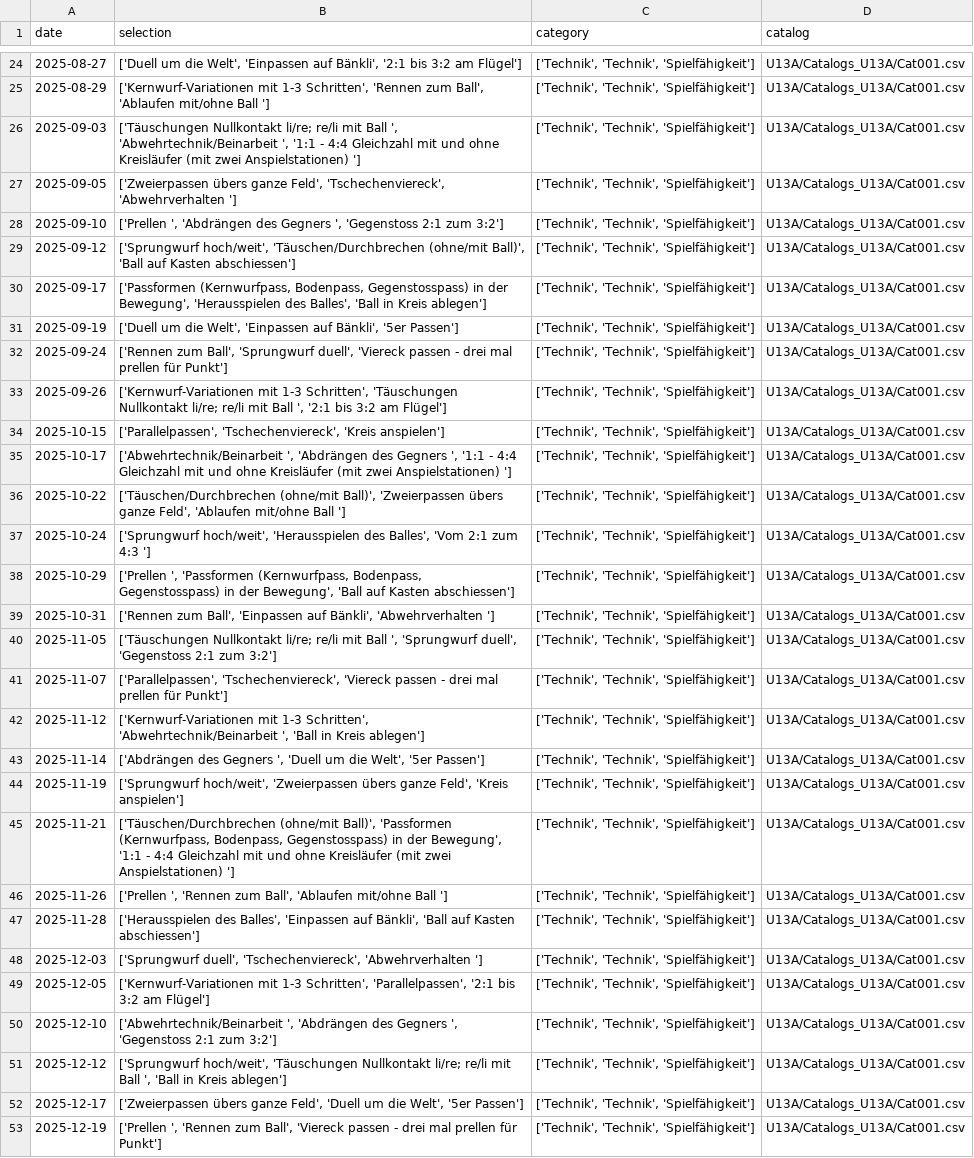
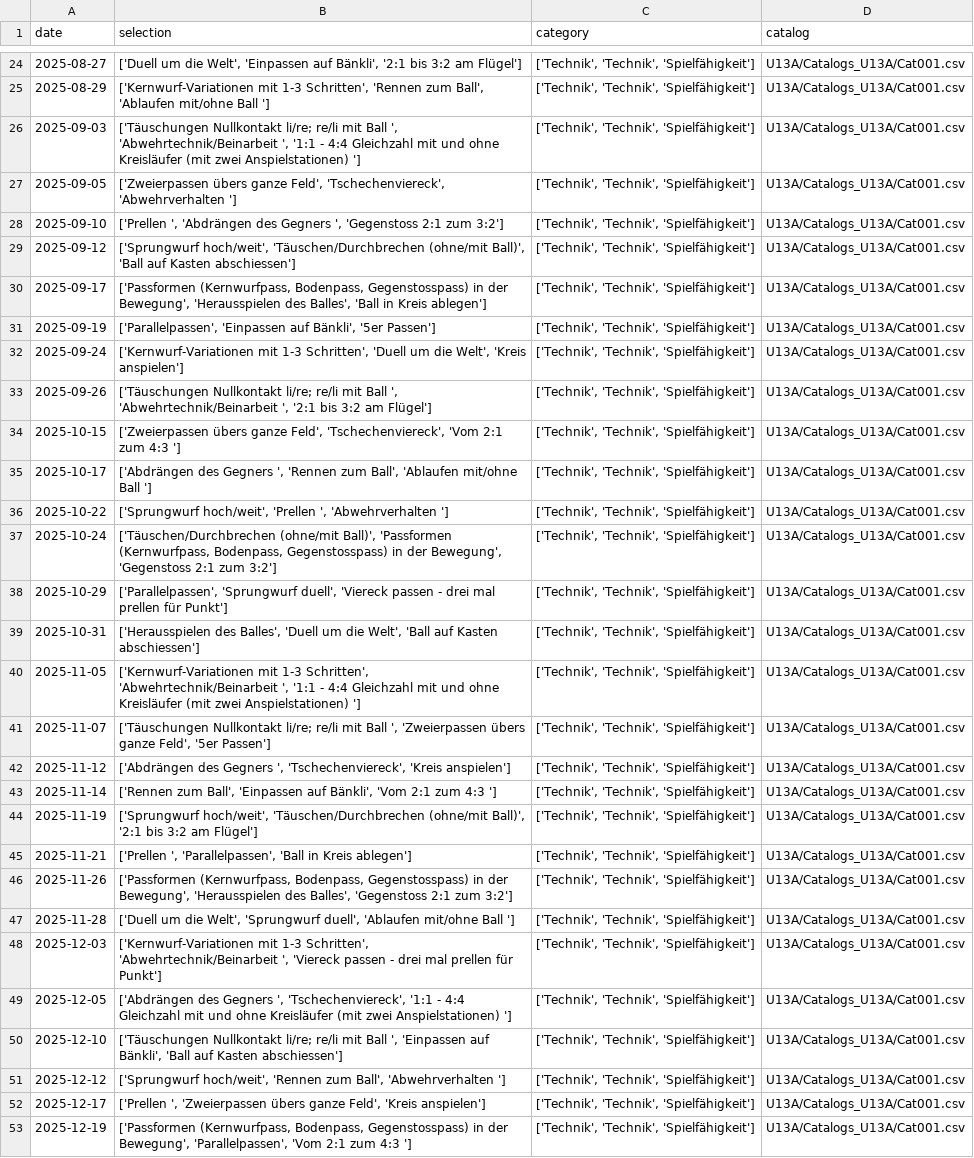
Before and after one commit to Tim171717/Trainingsplaner, a CSV file: U13A/Plans_U13A/Plan_U13A_2526HR.csv, drawn as a sheet; only a part is shown, gaps mark what is left out; the diff names each change by its address in the sheet, - before the commit and + after, or states it on an @@ line.

Commit message:
Updated U13A/Plans_U13A/Plan_U13A_2526HR.csv from Streamlit app

```diff
--- a/U13A/Plans_U13A/Plan_U13A_2526HR.csv
+++ b/U13A/Plans_U13A/Plan_U13A_2526HR.csv
-B31 (selection): ['Duell um die Welt', 'Einpassen auf…
+B31 (selection): ['Parallelpassen', 'Einpassen auf…
-B32 (selection): ['Rennen zum Ball', 'Sprungwurf duell', 'Viereck passen - drei mal prellen für Punkt']
+B32 (selection): ['Kernwurf-Variationen mit 1-3 Schritten', 'Duell um die Welt', 'Kreis anspielen']
-B33 (selection): ['Kernwurf-Variationen mit 1-3 Schritten', 'Täuschungen Nullkontakt li/re; re/li mit Ball ', '2:1…
+B33 (selection): ['Täuschungen Nullkontakt li/re; re/li mit Ball ', 'Abwehrtechnik/Beinarbeit ', '2:1…
-B34 (selection): ['Parallelpassen', 'Tschechenviereck', 'Kreis anspielen']
+B34 (selection): ['Zweierpassen übers ganze Feld', 'Tschechenviereck', 'Vom 2:1 zum 4:3 ']
-B35 (selection): ['Abwehrtechnik/Beinarbeit ', 'Abdrängen des Gegners ', '1:1 - 4:4 Gleichzahl mit und ohne Kreisläufer (mit zwei Anspielstationen) ']
+B35 (selection): ['Abdrängen des Gegners ', 'Rennen zum Ball', 'Ablaufen mit/ohne Ball ']
-B36 (selection): ['Täuschen/Durchbrechen (ohne/mit Ball)', 'Zweierpassen übers ganze Feld', 'Ablaufen mit/ohne Ball ']
+B36 (selection): ['Sprungwurf hoch/weit', 'Prellen ', 'Abwehrverhalten ']
-B37 (selection): ['Sprungwurf hoch/weit', 'Herausspielen des Balles', 'Vom 2:1 zum 4:3 ']
+B37 (selection): ['Täuschen/Durchbrechen (ohne/mit Ball)', 'Passformen (Kernwurfpass, Bodenpass, Gegenstosspass) in der Bewegung', 'Gegenstoss 2:1 zum 3:2']
-B38 (selection): ['Prellen ', 'Passformen (Kernwurfpass, Bodenpass, Gegenstosspass) in der Bewegung', 'Ball auf Kasten abschiessen']
+B38 (selection): ['Parallelpassen', 'Sprungwurf duell', 'Viereck passen - drei mal prellen für Punkt']
-B39 (selection): ['Rennen zum Ball', 'Einpassen auf Bänkli', 'Abwehrverhalten ']
+B39 (selection): ['Herausspielen des Balles', 'Duell um die Welt', 'Ball auf Kasten abschiessen']
-B40 (selection): ['Täuschungen Nullkontakt li/re; re/li mit Ball ', 'Sprungwurf duell', 'Gegenstoss 2:1 zum 3:2']
+B40 (selection): ['Kernwurf-Variationen mit 1-3 Schritten', 'Abwehrtechnik/Beinarbeit ', '1:1 - 4:4 Gleichzahl mit und ohne Kreisläufer (mit zwei Anspielstationen) ']
-B41 (selection): ['Parallelpassen', 'Tschechenviereck', 'Viereck passen - drei mal prellen für Punkt']
+B41 (selection): ['Täuschungen Nullkontakt li/re; re/li mit Ball ', 'Zweierpassen übers ganze Feld', '5er Passen']
-B42 (selection): ['Kernwurf-Variationen mit 1-3 Schritten', 'Abwehrtechnik/Beinarbeit ', 'Ball in Kreis ablegen']
+B42 (selection): ['Abdrängen des Gegners ', 'Tschechenviereck', 'Kreis anspielen']
-B43 (selection): ['Abdrängen des Gegners ', 'Duell um die Welt', '5er Passen']
+B43 (selection): ['Rennen zum Ball', 'Einpassen auf Bänkli', 'Vom 2:1 zum 4:3 ']
-B44 (selection): ['Sprungwurf hoch/weit', 'Zweierpassen übers ganze Feld', 'Kreis anspielen']
+B44 (selection): ['Sprungwurf hoch/weit', 'Täuschen/Durchbrechen (ohne/mit Ball)', '2:1 bis 3:2 am Flügel']
-B45 (selection): ['Täuschen/Durchbrechen (ohne/mit Ball)', 'Passformen (Kernwurfpass, Bodenpass, Gegenstosspass) in der Bewegung', '1:1 - 4:4 Gleichzahl mit und ohne Kreisläufer (mit zwei Anspielstationen) ']
+B45 (selection): ['Prellen ', 'Parallelpassen', 'Ball in Kreis ablegen']
-B46 (selection): ['Prellen ', 'Rennen zum Ball', 'Ablaufen mit/ohne Ball ']
+B46 (selection): ['Passformen (Kernwurfpass, Bodenpass, Gegenstosspass) in der Bewegung', 'Herausspielen des Balles', 'Gegenstoss 2:1 zum 3:2']
-B47 (selection): ['Herausspielen des Balles', 'Einpassen auf Bänkli', 'Ball auf Kasten abschiessen']
+B47 (selection): ['Duell um die Welt', 'Sprungwurf duell', 'Ablaufen mit/ohne Ball ']
-B48 (selection): ['Sprungwurf duell', 'Tschechenviereck', 'Abwehrverhalten ']
+B48 (selection): ['Kernwurf-Variationen mit 1-3 Schritten', 'Abwehrtechnik/Beinarbeit ', 'Viereck passen - drei mal prellen für Punkt']
-B49 (selection): ['Kernwurf-Variationen mit 1-3 Schritten', 'Parallelpassen', '2:1 bis 3:2 am Flügel']
+B49 (selection): ['Abdrängen des Gegners ', 'Tschechenviereck', '1:1 - 4:4 Gleichzahl mit und ohne Kreisläufer (mit zwei Anspielstationen) ']
-B50 (selection): ['Abwehrtechnik/Beinarbeit ', 'Abdrängen des Gegners ', 'Gegenstoss 2:1 zum 3:2']
+B50 (selection): ['Täuschungen Nullkontakt li/re; re/li mit Ball ', 'Einpassen auf Bänkli', 'Ball auf Kasten abschiessen']
-B51 (selection): ['Sprungwurf hoch/weit', 'Täuschungen Nullkontakt li/re; re/li mit Ball ', 'Ball in Kreis ablegen']
+B51 (selection): ['Sprungwurf hoch/weit', 'Rennen zum Ball', 'Abwehrverhalten ']
-B52 (selection): ['Zweierpassen übers ganze Feld', 'Duell um die Welt', '5er Passen']
+B52 (selection): ['Prellen ', 'Zweierpassen übers ganze Feld', 'Kreis anspielen']
-B53 (selection): ['Prellen ', 'Rennen zum Ball', 'Viereck passen - drei mal prellen für Punkt']
+B53 (selection): ['Passformen (Kernwurfpass, Bodenpass, Gegenstosspass) in der Bewegung', 'Parallelpassen', 'Vom 2:1 zum 4:3 ']
```
